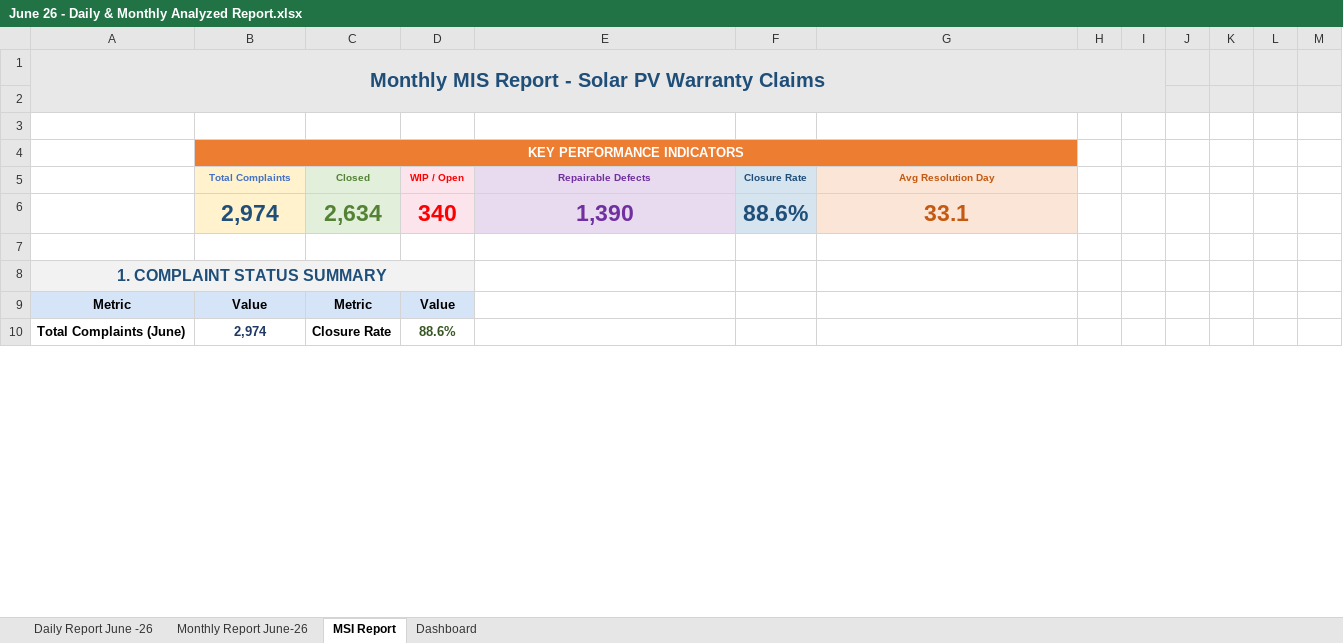
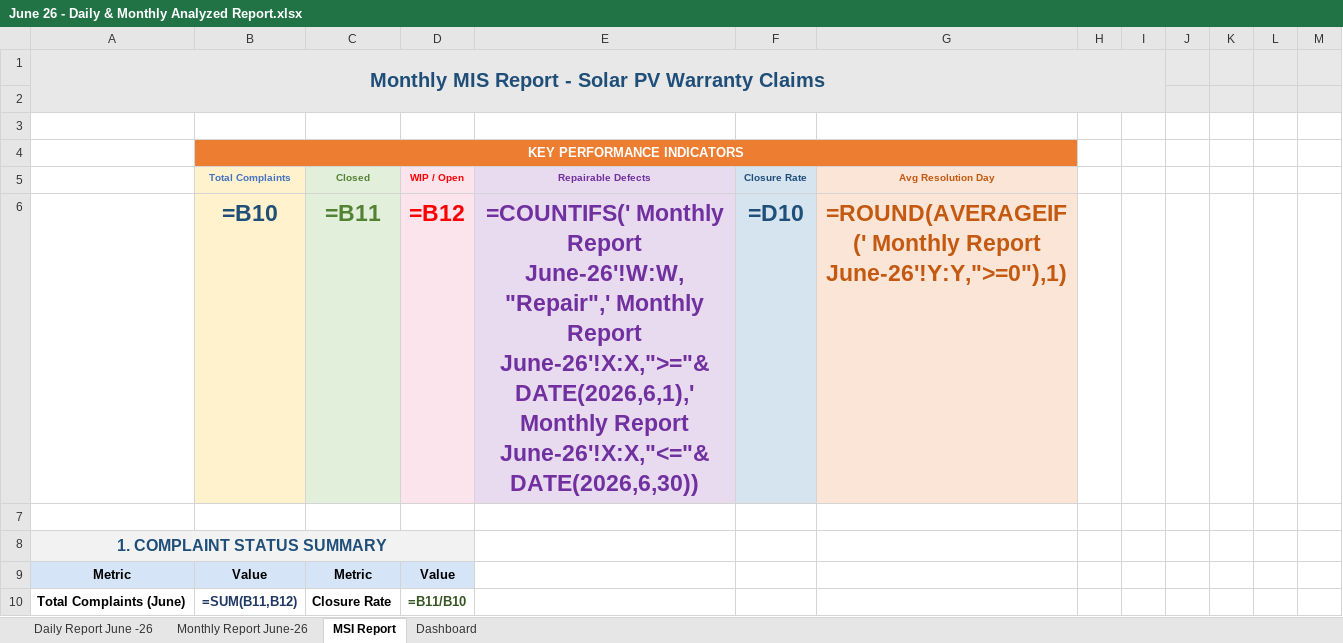
Before and after one commit to nithinjinaga/Premier-Energies-Service-Dashboard, an Excel workbook: June 26 - Daily & Monthly Analyzed Report.xlsx, sheet MSI Report, drawn as a sheet; only a part is shown; values as stored, in another font and other column widths than the file's, no borders; formulas without a stored value are shown as written; removed rows and columns are numbered as before the commit, all else as after; rows hold the shown columns only; the diff covers the shown part only; the diff names each change by its address in the sheet, - before the commit and + after, or states it on an @@ line.

```diff
--- a/June 26 - Daily & Monthly Analyzed Report.xlsx (sheet MSI Report)
+++ b/June 26 - Daily & Monthly Analyzed Report.xlsx (sheet MSI Report)
-B1:I1 fill: #E8E8E8
+B1:I1 fill: none
-A2:I2 fill: #E8E8E8
+A2:I2 fill: none
-C4:G4 fill: #ED7D31
+C4:G4 fill: none
-row 6:  | 2,974 | 2,634 | 340 | 1,390 | 88.6% | 33.1
+row 6:  | =B10 | =B11 | =B12 | =COUNTIFS(' Monthly Report June-26'!W:W,"Repair",' Monthly Report June-26'!X:X,">="&DATE(2026,6,1),' Monthly Report June-26'!X:X,"<="&DATE(2026,6,30)) | =D10 | =ROUND(AVERAGEIF(' Monthly Report June-26'!Y:Y,">=0"),1)
-B8:D8 fill: #F2F2F2
+B8:D8 fill: none
-B10 (Total Complaints): 2,974
+B10 (Total Complaints): =SUM(B11,B12)
-D10 (WIP / Open): 88.6%
+D10 (WIP / Open): =B11/B10
```
Also changed, not shown: 2 added rows, 2 removed rows, 250 edited cells and cell formats elsewhere in this sheet, sheet Dashboard, sheet Monthly Report June-26, sheet Daily Report June -26, hidden cells, charts or pictures, Feb 26 - Daily & Monthly Analyzed Report.xlsx, May 26 - Daily & Monthly Analyzed Report.xlsx, 4 other files.
